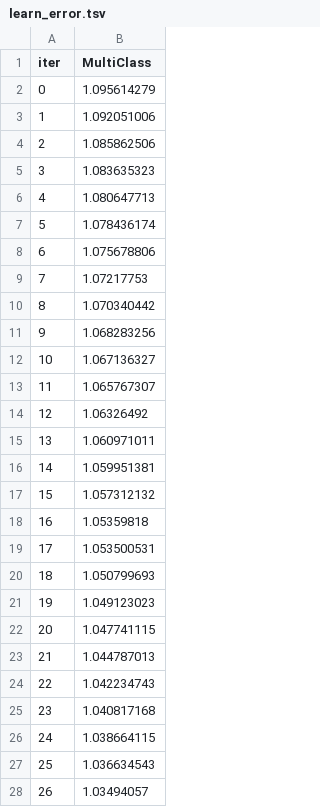
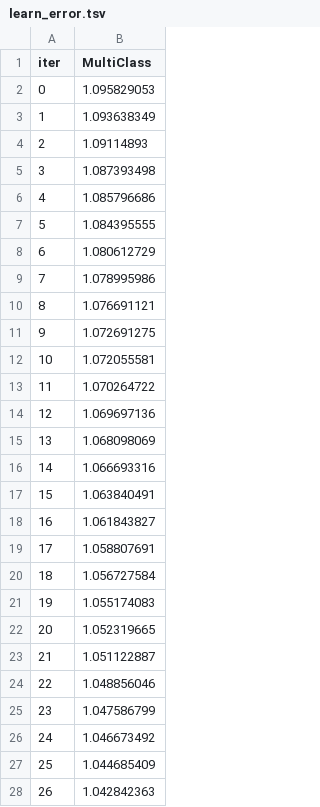
Before and after one commit to DenKish2005/retention-architect, a TSV file: ML/catboost_info/learn_error.tsv, drawn as a sheet; only a part is shown; the diff covers the shown part only.

```diff
--- a/ML/catboost_info/learn_error.tsv
+++ b/ML/catboost_info/learn_error.tsv
@@ -1,28 +1,28 @@
 iter	MultiClass
-0	1.095614279
-1	1.092051006
-2	1.085862506
-3	1.083635323
-4	1.080647713
-5	1.078436174
-6	1.075678806
-7	1.07217753
-8	1.070340442
-9	1.068283256
-10	1.067136327
-11	1.065767307
-12	1.06326492
-13	1.060971011
-14	1.059951381
-15	1.057312132
-16	1.05359818
-17	1.053500531
-18	1.050799693
-19	1.049123023
-20	1.047741115
-21	1.044787013
-22	1.042234743
-23	1.040817168
-24	1.038664115
-25	1.036634543
-26	1.03494057
+0	1.095829053
+1	1.093638349
+2	1.09114893
+3	1.087393498
+4	1.085796686
+5	1.084395555
+6	1.080612729
+7	1.078995986
+8	1.076691121
+9	1.072691275
+10	1.072055581
+11	1.070264722
+12	1.069697136
+13	1.068098069
+14	1.066693316
+15	1.063840491
+16	1.061843827
+17	1.058807691
+18	1.056727584
+19	1.055174083
+20	1.052319665
+21	1.051122887
+22	1.048856046
+23	1.047586799
+24	1.046673492
+25	1.044685409
+26	1.042842363
```
Also changed, not shown: 23 edited cells elsewhere in this file, ML/catboost_info/time_left.tsv, 5 other files.
